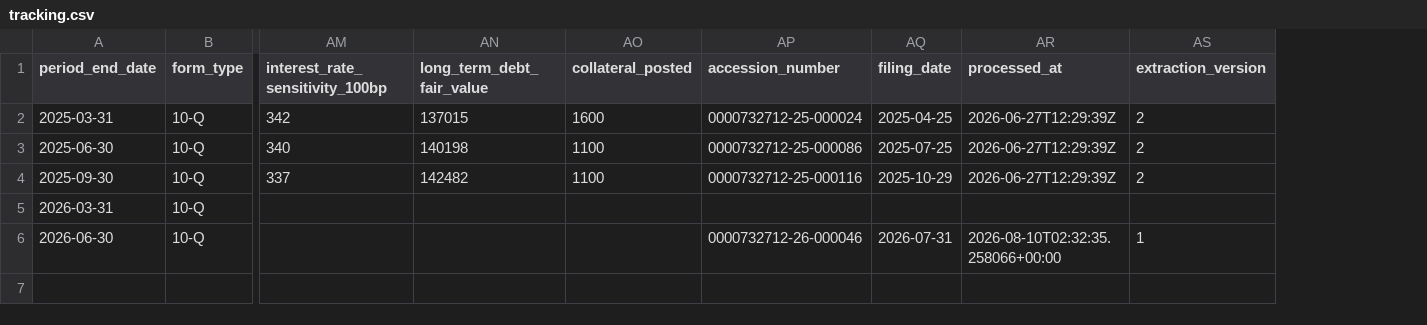
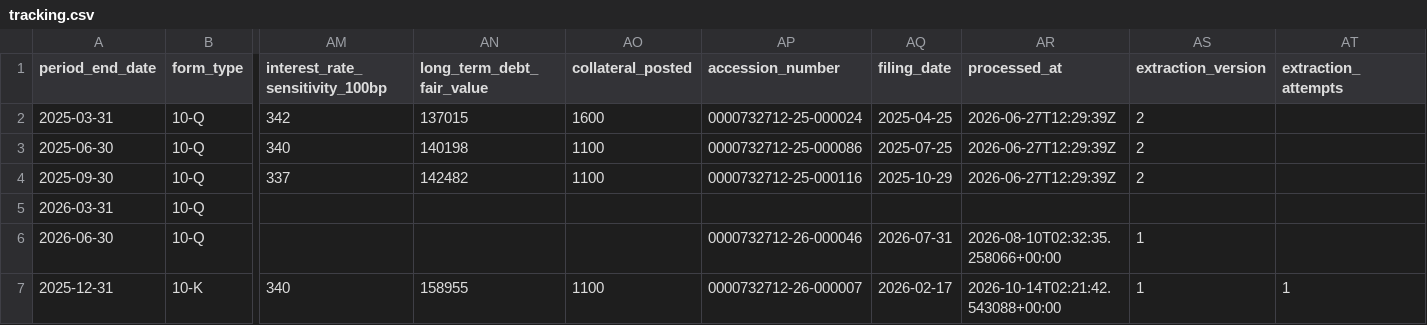
Before and after one commit to lukasbecker36-dot/sec-derivatives-, a CSV file: output/vz/tracking.csv, drawn as a sheet; only a part is shown, gaps mark what is left out; rows hold the shown columns only; the diff names each change by its address in the sheet, - before the commit and + after, or states it on an @@ line.

```diff
--- a/output/vz/tracking.csv
+++ b/output/vz/tracking.csv
+column AT (extraction_attempts), empty
+row 7: 2025-12-31 | 10-K | 340 | 158955 | 1100 | 0000732712-26-000007 | 2026-02-17 | 2026-10-14T02:21:42.543088+00:00 | 1 | 1
```
Also changed, not shown: output/dal/tracking.csv, output/dpz/tracking.csv, 13 other files.
